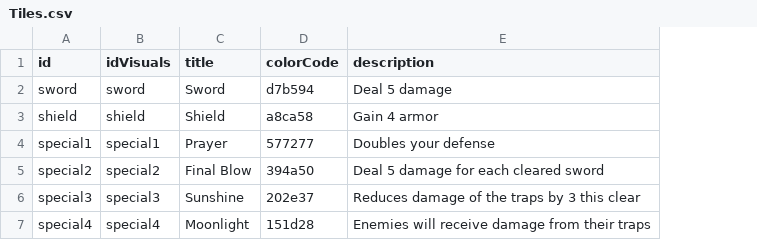
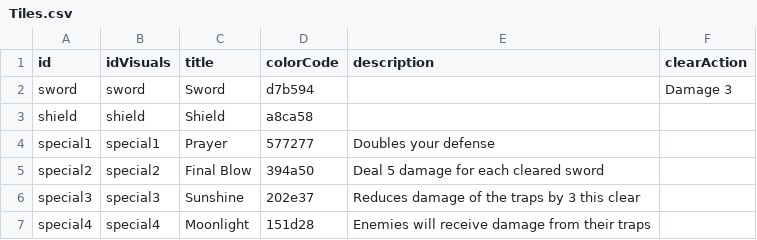
Before and after one commit to beneficii/blocks-puzzle-rpg, a CSV file: Assets/Game/Data/Tables/Tiles.csv, drawn as a sheet; the diff names each change by its address in the sheet, - before the commit and + after, or states it on an @@ line.

```diff
--- a/Assets/Game/Data/Tables/Tiles.csv
+++ b/Assets/Game/Data/Tables/Tiles.csv
+column F (clearAction), row 2: Damage 3
-E2 (description): Deal 5 damage
+E2 (description): (empty)
-E3 (description): Gain 4 armor
+E3 (description): (empty)
```
Also changed, not shown: 22 other files.
